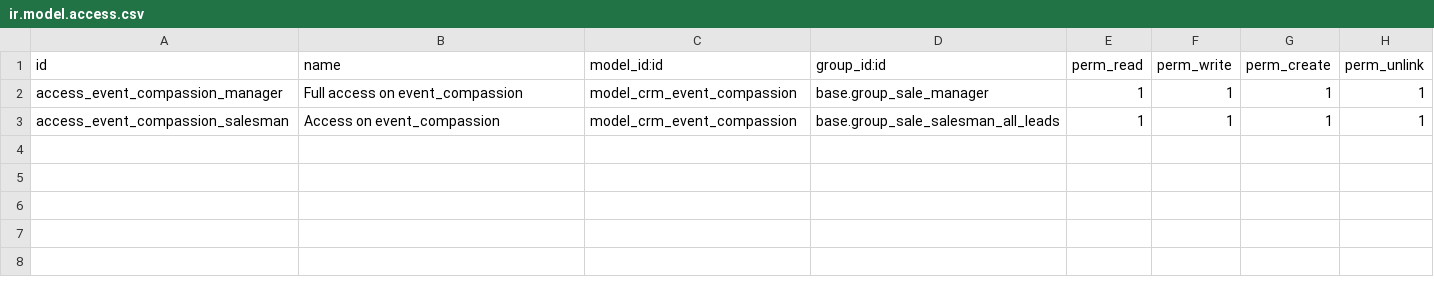
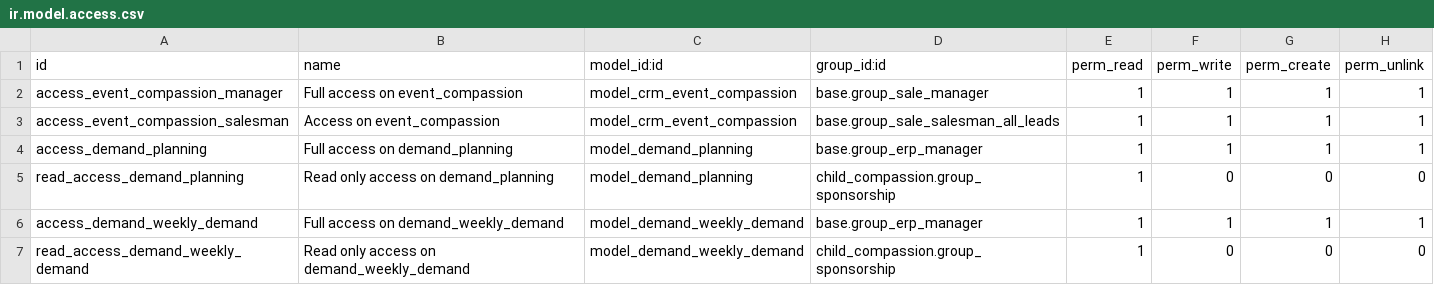
Before and after one commit to CompassionCH/compassion-modules, a CSV file: crm_compassion/security/ir.model.access.csv, drawn as a sheet.

Commit message:
CO-265 Add Demand Planning and Weekly Planning Objects

```diff
--- a/crm_compassion/security/ir.model.access.csv
+++ b/crm_compassion/security/ir.model.access.csv
@@ -3 +3,5 @@
 "access_event_compassion_salesman","Access on event_compassion","model_crm_event_compassion","base.group_sale_salesman_all_leads",1,1,1,1
+"access_demand_planning","Full access on demand_planning","model_demand_planning","base.group_erp_manager",1,1,1,1
+"read_access_demand_planning","Read only access on demand_planning","model_demand_planning","child_compassion.group_sponsorship",1,0,0,0
+"access_demand_weekly_demand","Full access on demand_weekly_demand","model_demand_weekly_demand","base.group_erp_manager",1,1,1,1
+"read_access_demand_weekly_demand","Read only access on demand_weekly_demand","model_demand_weekly_demand","child_compassion.group_sponsorship",1,0,0,0
```
Also changed, not shown: 4 other files.
